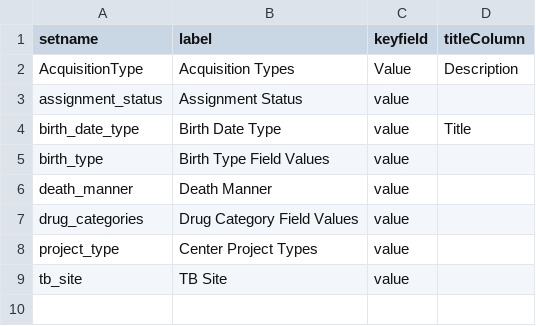
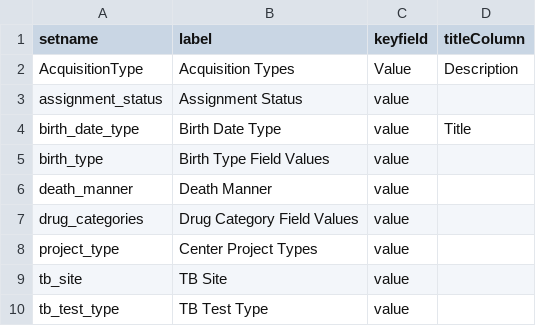
Before and after one commit to LabKey/cnprcEHRModules, a TSV file: cnprc_ehr/resources/data/lookup_sets.tsv, drawn as a sheet; the diff names each change by its address in the sheet, - before the commit and + after, or states it on an @@ line.

```diff
--- a/cnprc_ehr/resources/data/lookup_sets.tsv
+++ b/cnprc_ehr/resources/data/lookup_sets.tsv
+row 10: tb_test_type | TB Test Type | value
```
Also changed, not shown: 20 other files.
